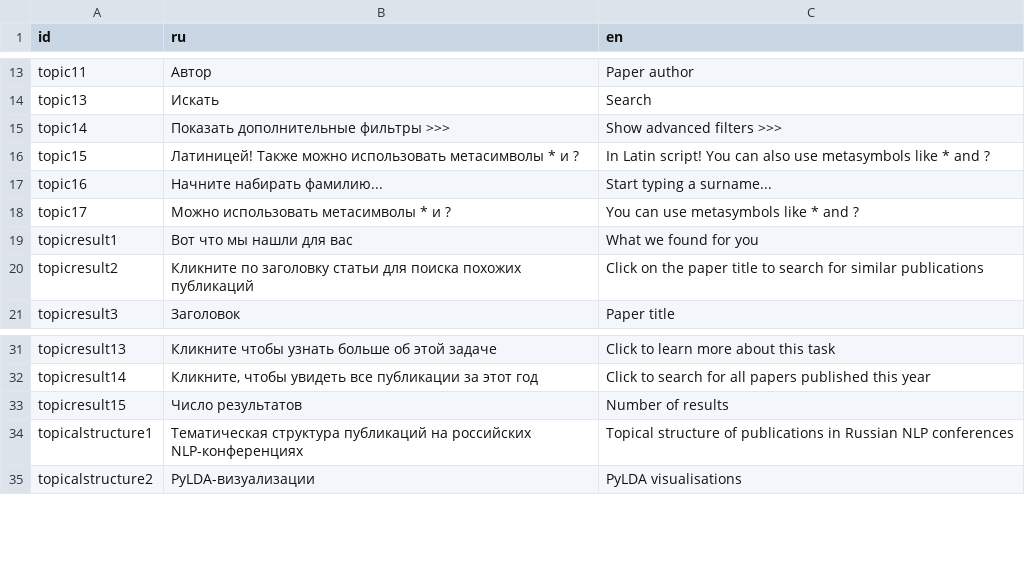
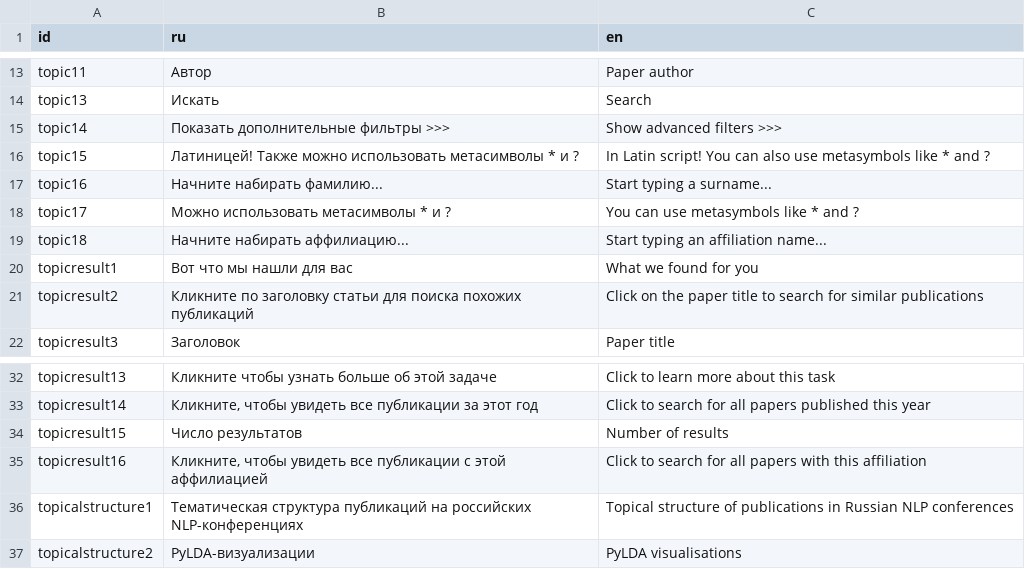
Before and after one commit to rusnlp/rusnlp, a TSV file: code/web/strings.tsv, drawn as a sheet; only a part is shown, gaps mark what is left out; the diff names each change by its address in the sheet, - before the commit and + after, or states it on an @@ line.

Commit message:
Affiliations search

```diff
--- a/code/web/strings.tsv
+++ b/code/web/strings.tsv
+row 19: topic18 | Начните набирать аффилиацию... | Start typing an affiliation name...
+row 35: topicresult16 | Кликните, чтобы увидеть все публикации с этой аффилиацией | Click to search for all papers with this affiliation
```
Also changed, not shown: 7 other files.
